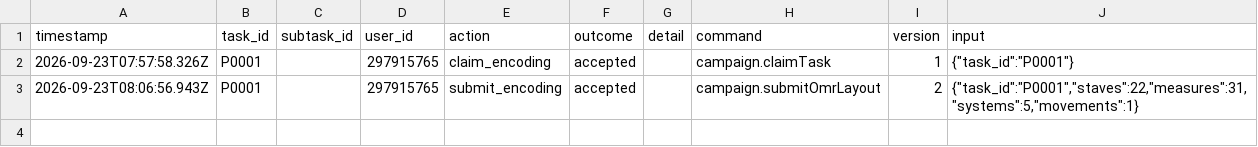
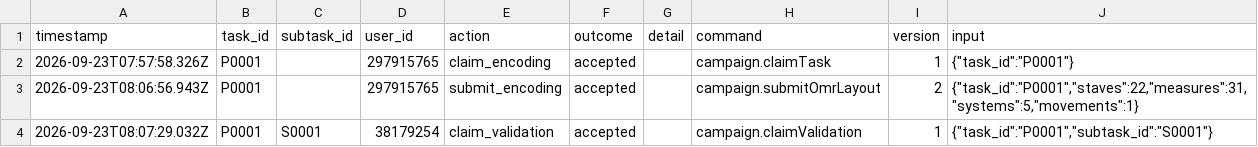
Before and after one commit to ohwjd/test-20260921-3, a CSV file: tracking/history.csv, drawn as a sheet.

```diff
--- a/tracking/history.csv
+++ b/tracking/history.csv
@@ -3 +3,2 @@ timestamp,task_id,subtask_id,user_id,action,outcome,detail,command,version,input
 2026-09-23T08:06:56.943Z,P0001,,297915765,submit_encoding,accepted,,campaign.submitOmrLayout,2,"{""task_id"":""P0001"",""staves"":22,""measures"":31,""systems"":5,""movements"":1}"
+2026-09-23T08:07:29.032Z,P0001,S0001,38179254,claim_validation,accepted,,campaign.claimValidation,1,"{""task_id"":""P0001"",""subtask_id"":""S0001""}"
```
Also changed, not shown: 1 other file.
